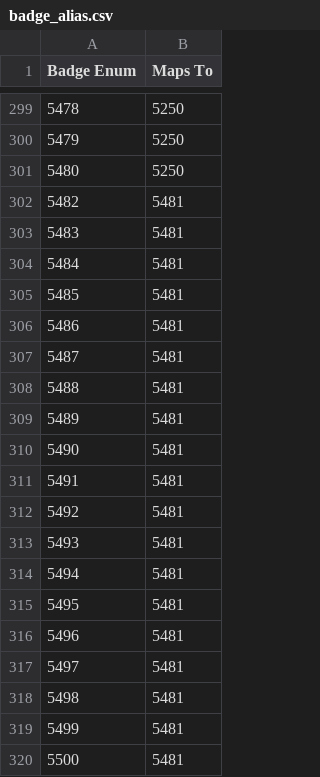
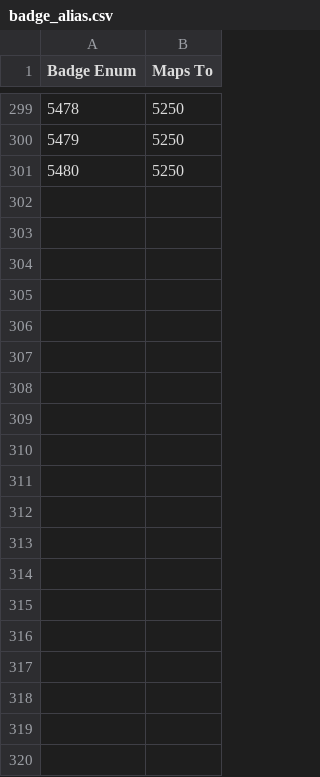
Before and after one commit to RetroJohn86/PoGo-Unpacked-APK, a CSV file: Unpacked Download/TextAsset/badge_alias.csv, drawn as a sheet; only a part is shown, gaps mark what is left out; the diff covers the shown part only.

```diff
--- a/Unpacked Download/TextAsset/badge_alias.csv
+++ b/Unpacked Download/TextAsset/badge_alias.csv
@@ -301,20 +301 @@ Badge Enum,Maps To
 5480, 5250
-5482,5481
-5483,5481
-5484,5481
-5485,5481
-5486,5481
-5487,5481
-5488,5481
-5489,5481
-5490,5481
-5491,5481
-5492,5481
-5493,5481
-5494,5481
-5495,5481
-5496,5481
-5497,5481
-5498,5481
-5499,5481
-5500,5481
```
Also changed, not shown: 45 removed rows elsewhere in this file, Unpacked Download/TextAsset/event_badge_settings.csv, 42 other files.
